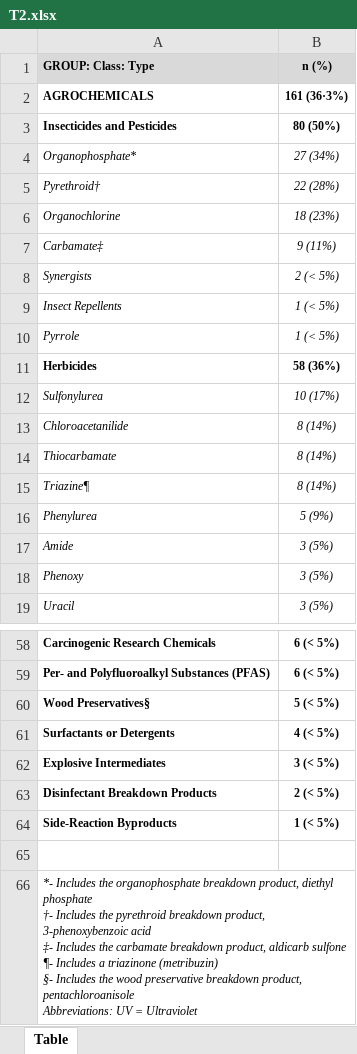
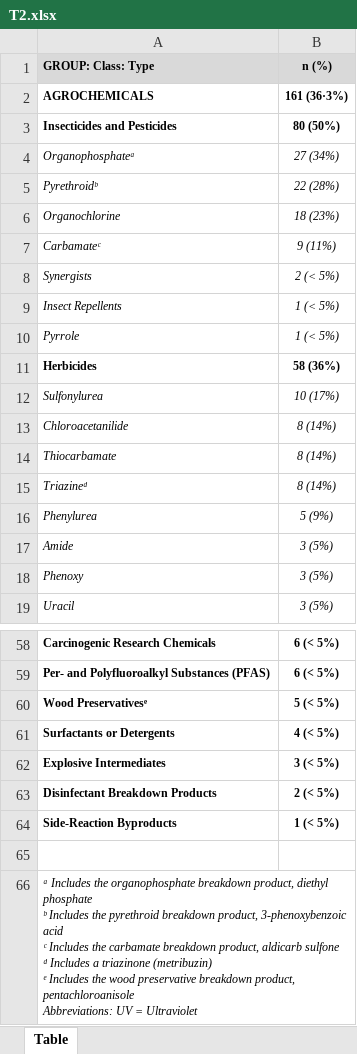
Before and after one commit to jdpreston30/thyroid-exposomics-2025, an Excel workbook: Outputs/Tables/T2.xlsx, sheet Table, drawn as a sheet; only a part is shown, gaps mark what is left out; values as stored, in another font and other column widths than the file's, no borders; ↵ is a line break in a cell; the diff names each change by its address in the sheet, - before the commit and + after, or states it on an @@ line.

```diff
--- a/Outputs/Tables/T2.xlsx (sheet Table)
+++ b/Outputs/Tables/T2.xlsx (sheet Table)
-A4 (GROUP: Class: Type): Organophosphate*
+A4 (GROUP: Class: Type): Organophosphateᵃ
-A5 (GROUP: Class: Type): Pyrethroid†
+A5 (GROUP: Class: Type): Pyrethroidᵇ
-A7 (GROUP: Class: Type): Carbamate‡
+A7 (GROUP: Class: Type): Carbamateᶜ
-A15 (GROUP: Class: Type): Triazine¶
+A15 (GROUP: Class: Type): Triazineᵈ
-A60 (GROUP: Class: Type): Wood Preservatives§
+A60 (GROUP: Class: Type): Wood Preservativesᵉ
-A66 (GROUP: Class: Type): *- Includes the organophosphate breakdown product, diethyl phosphate ↵ †- Includes the pyrethroid breakdown product, 3-phenoxybenzoic acid ↵ ‡- Includes the carbamate breakdown product, aldicarb sulfone ↵ ¶- Includes a triazinone (metribuzin) ↵ §- Includes the…
+A66 (GROUP: Class: Type): ᵃ Includes the organophosphate breakdown product, diethyl phosphate ↵ ᵇ Includes the pyrethroid breakdown product, 3-phenoxybenzoic acid ↵ ᶜ Includes the carbamate breakdown product, aldicarb sulfone ↵ ᵈ Includes a triazinone (metribuzin) ↵ ᵉ Includes the…
```
Also changed, not shown: Outputs/Tables/T1.xlsx, Outputs/Tables/T3.xlsx, 7 other files.
